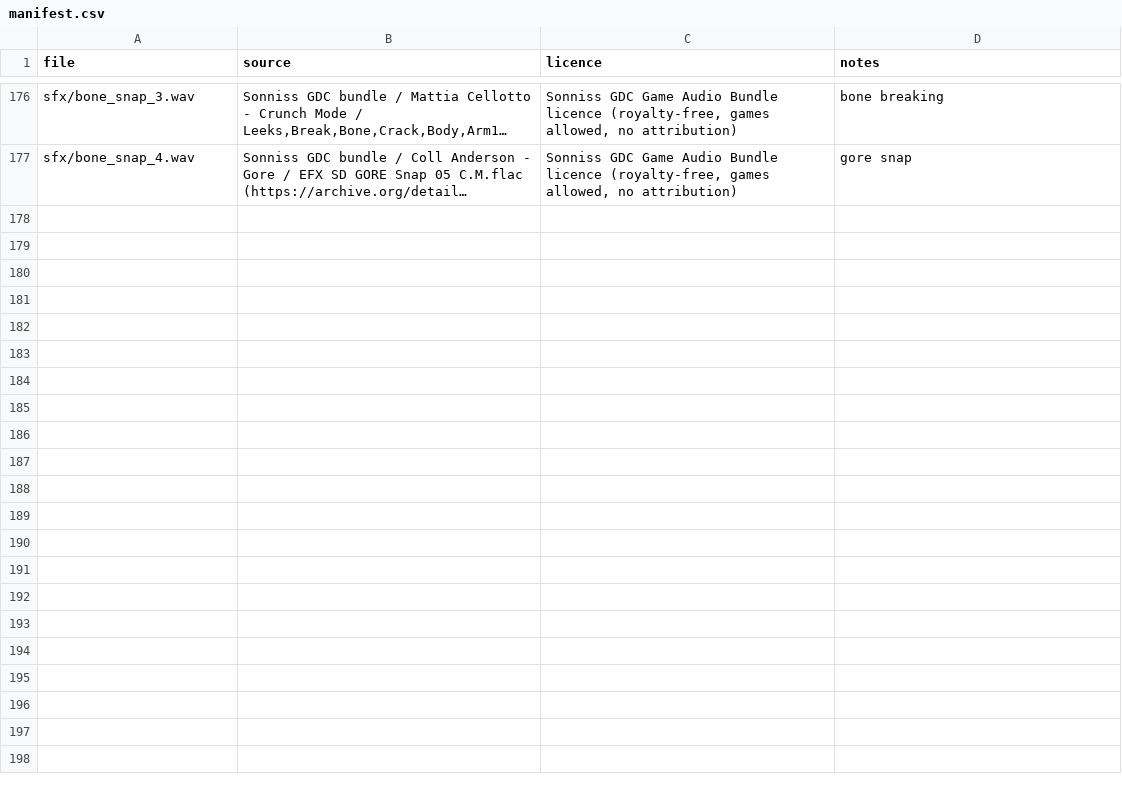
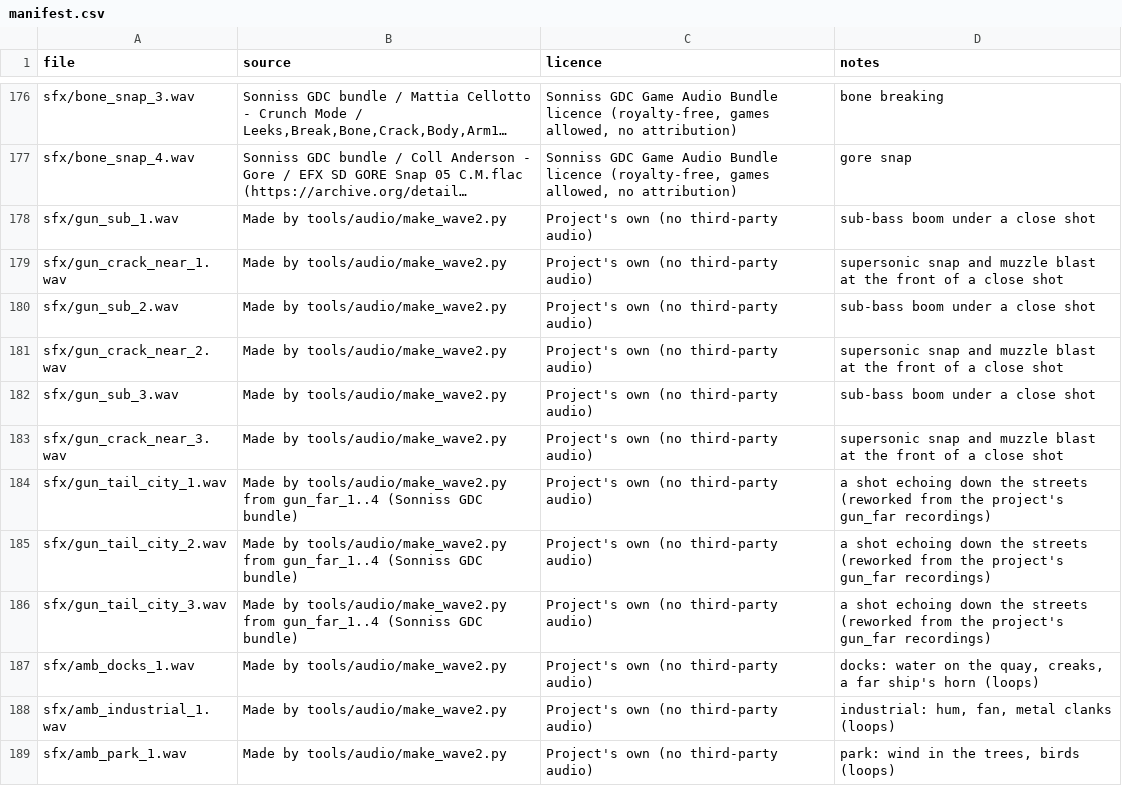
Before and after one commit to Beenster99/the-popo, a CSV file: assets/audio/manifest.csv, drawn as a sheet; only a part is shown, gaps mark what is left out; long unchanged cells end in …; the diff names each change by its address in the sheet, - before the commit and + after, or states it on an @@ line.

```diff
--- a/assets/audio/manifest.csv
+++ b/assets/audio/manifest.csv
+row 178: sfx/gun_sub_1.wav | Made by tools/audio/make_wave2.py | Project's own (no third-party audio) | sub-bass boom under a close shot
+row 179: sfx/gun_crack_near_1.wav | Made by tools/audio/make_wave2.py | Project's own (no third-party audio) | supersonic snap and muzzle blast at the front of a close shot
+row 180: sfx/gun_sub_2.wav | Made by tools/audio/make_wave2.py | Project's own (no third-party audio) | sub-bass boom under a close shot
+row 181: sfx/gun_crack_near_2.wav | Made by tools/audio/make_wave2.py | Project's own (no third-party audio) | supersonic snap and muzzle blast at the front of a close shot
+row 182: sfx/gun_sub_3.wav | Made by tools/audio/make_wave2.py | Project's own (no third-party audio) | sub-bass boom under a close shot
+row 183: sfx/gun_crack_near_3.wav | Made by tools/audio/make_wave2.py | Project's own (no third-party audio) | supersonic snap and muzzle blast at the front of a close shot
+row 184: sfx/gun_tail_city_1.wav | Made by tools/audio/make_wave2.py from gun_far_1..4 (Sonniss GDC bundle) | Project's own (no third-party audio) | a shot echoing down the streets (reworked from the project's gun_far recordings)
+row 185: sfx/gun_tail_city_2.wav | Made by tools/audio/make_wave2.py from gun_far_1..4 (Sonniss GDC bundle) | Project's own (no third-party audio) | a shot echoing down the streets (reworked from the project's gun_far recordings)
+row 186: sfx/gun_tail_city_3.wav | Made by tools/audio/make_wave2.py from gun_far_1..4 (Sonniss GDC bundle) | Project's own (no third-party audio) | a shot echoing down the streets (reworked from the project's gun_far recordings)
+row 187: sfx/amb_docks_1.wav | Made by tools/audio/make_wave2.py | Project's own (no third-party audio) | docks: water on the quay, creaks, a far ship's horn (loops)
+row 188: sfx/amb_industrial_1.wav | Made by tools/audio/make_wave2.py | Project's own (no third-party audio) | industrial: hum, fan, metal clanks (loops)
+row 189: sfx/amb_park_1.wav | Made by tools/audio/make_wave2.py | Project's own (no third-party audio) | park: wind in the trees, birds (loops)
```
Also changed, not shown: 50 other files.
